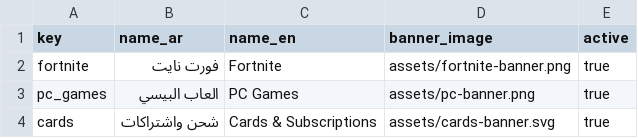
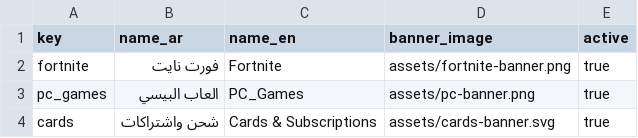
Before and after one commit to vzrw/neostore, a CSV file: data/categories.csv, drawn as a sheet.

Commit message:
Add files via upload

```diff
--- a/data/categories.csv
+++ b/data/categories.csv
@@ -2,3 +2,3 @@
 fortnite,فورت نايت,Fortnite,assets/fortnite-banner.png,true
-pc_games,العاب البيسي,PC Games,assets/pc-banner.png,true
+pc_games,العاب البيسي,PC_Games,assets/pc-banner.png,true
 cards,شحن واشتراكات,Cards & Subscriptions,assets/cards-banner.svg,true
```
